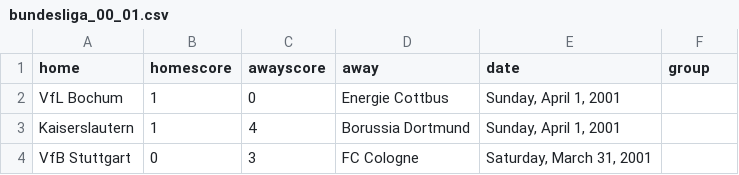
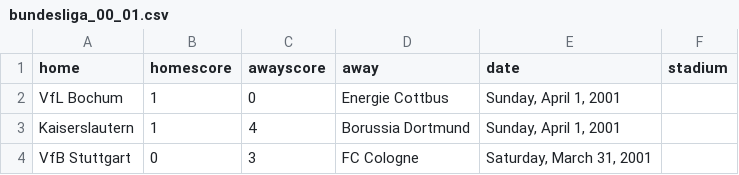
Before and after one commit to llimllib/soccerdata, a CSV file: data/bundesliga_00_01.csv, drawn as a sheet; only a part is shown.

Commit message:
s/group/stadium

```diff
--- a/data/bundesliga_00_01.csv
+++ b/data/bundesliga_00_01.csv
@@ -1,2 +1,2 @@
-home, homescore, awayscore, away, date, group
+home, homescore, awayscore, away, date, stadium
 VfL Bochum, 1, 0, Energie Cottbus, "Sunday, April 1, 2001","  "
```
Also changed, not shown: data/bundesliga_01_02.csv, data/bundesliga_02_03.csv, 11 other files.
